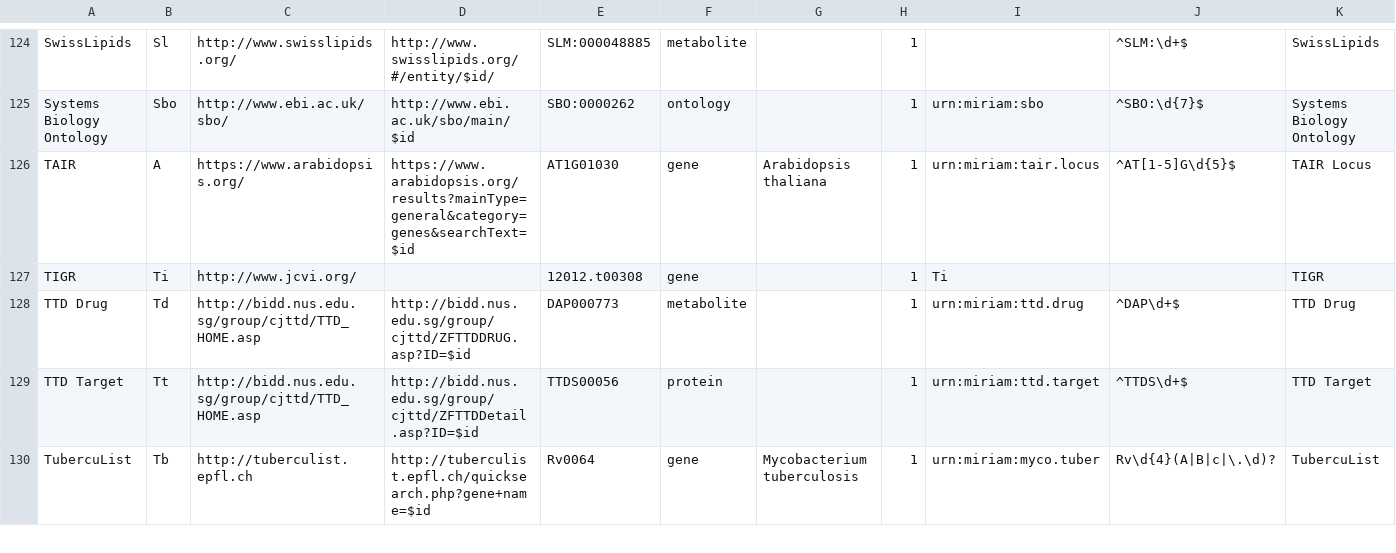
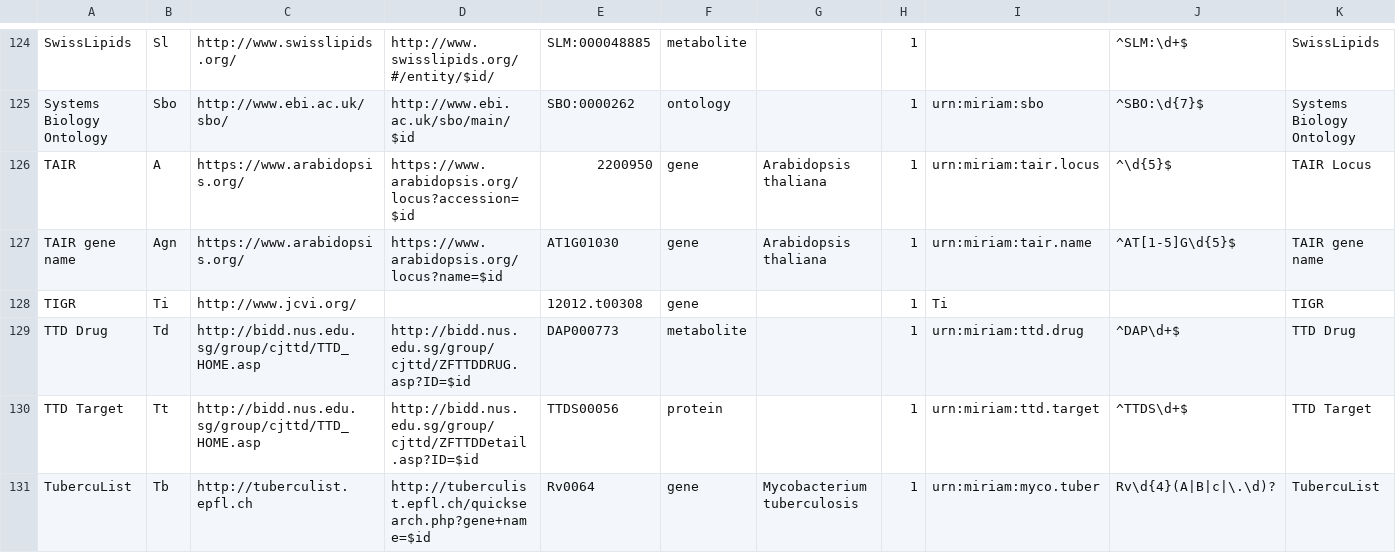
Before and after one commit to bridgedb/datasources, a TSV file: datasources.tsv, drawn as a sheet; only a part is shown, gaps mark what is left out; rows hold the shown columns only; the diff names each change by its address in the sheet, - before the commit and + after, or states it on an @@ line.

Commit message:
Worked on TAIR
- updated a resolver IRI for "TAIR"
- updated example for "TAIR", which was the locus
- added "TAIR gene name"

```diff
--- a/datasources.tsv
+++ b/datasources.tsv
-D126: https://www.arabidopsis.org/results?mainType=general&category=genes&searchText=$id
+D126: https://www.arabidopsis.org/locus?accession=$id
-E126: AT1G01030
+E126: 2200950
-J126: ^AT[1-5]G\d{5}$
+J126: ^\d{5}$
+row 127: TAIR gene name | Agn | https://www.arabidopsis.org/ | https://www.arabidopsis.org/locus?name=$id | AT1G01030 | gene | Arabidopsis thaliana | 1 | urn:miriam:tair.name | ^AT[1-5]G\d{5}$ | TAIR gene name
```
